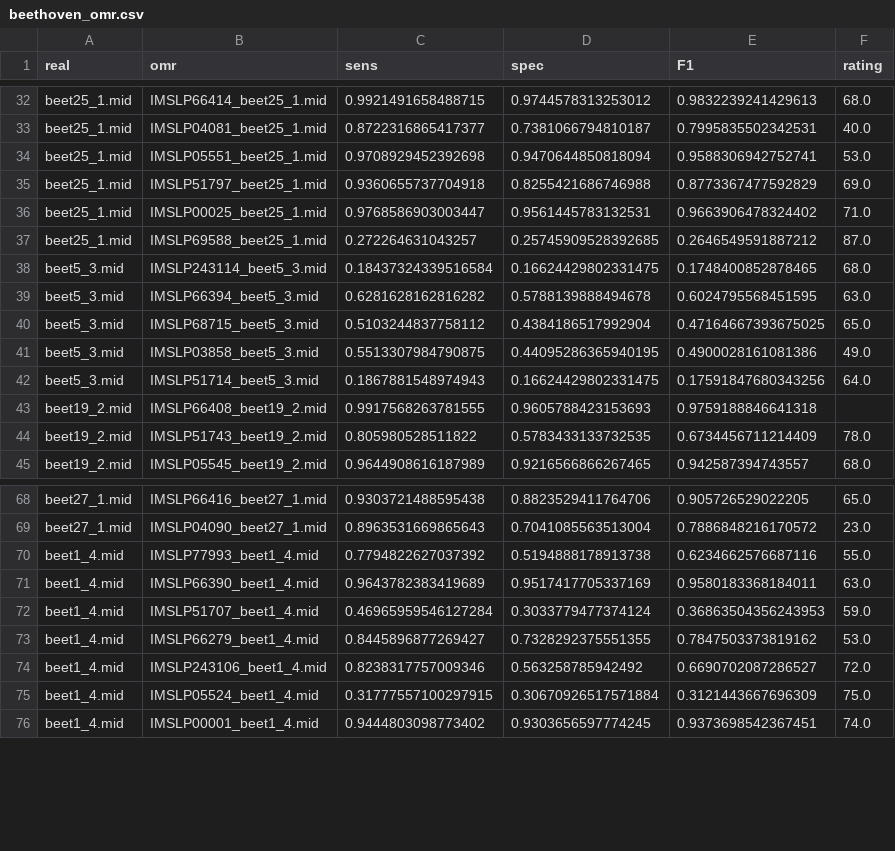
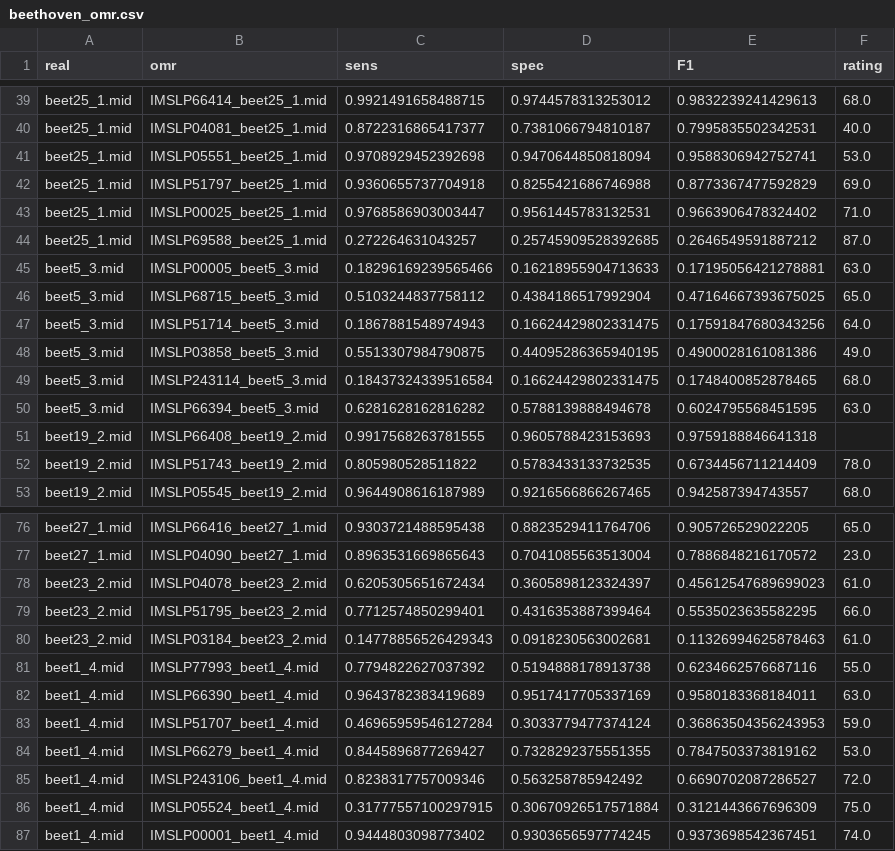
Before and after one commit to ringw/homer, a CSV file: results/beethoven_omr.csv, drawn as a sheet; only a part is shown, gaps mark what is left out; the diff covers the shown part only.

```diff
--- a/results/beethoven_omr.csv
+++ b/results/beethoven_omr.csv
@@ -37,7 +44,8 @@ beet25_1.mid,IMSLP00025_beet25_1.mid,0.9768586903003447,0.9561445783132531,0.966
 beet25_1.mid,IMSLP69588_beet25_1.mid,0.272264631043257,0.25745909528392685,0.2646549591887212,87.0
+beet5_3.mid,IMSLP00005_beet5_3.mid,0.18296169239565466,0.16218955904713633,0.17195056421278881,63.0
+beet5_3.mid,IMSLP68715_beet5_3.mid,0.5103244837758112,0.4384186517992904,0.47164667393675025,65.0
+beet5_3.mid,IMSLP51714_beet5_3.mid,0.1867881548974943,0.16624429802331475,0.17591847680343256,64.0
+beet5_3.mid,IMSLP03858_beet5_3.mid,0.5513307984790875,0.44095286365940195,0.4900028161081386,49.0
 beet5_3.mid,IMSLP243114_beet5_3.mid,0.18437324339516584,0.16624429802331475,0.1748400852878465,68.0
 beet5_3.mid,IMSLP66394_beet5_3.mid,0.6281628162816282,0.5788139888494678,0.6024795568451595,63.0
-beet5_3.mid,IMSLP68715_beet5_3.mid,0.5103244837758112,0.4384186517992904,0.47164667393675025,65.0
-beet5_3.mid,IMSLP03858_beet5_3.mid,0.5513307984790875,0.44095286365940195,0.4900028161081386,49.0
-beet5_3.mid,IMSLP51714_beet5_3.mid,0.1867881548974943,0.16624429802331475,0.17591847680343256,64.0
 beet19_2.mid,IMSLP66408_beet19_2.mid,0.9917568263781555,0.9605788423153693,0.9759188846641318,
@@ -69,2 +77,5 @@ beet27_1.mid,IMSLP66416_beet27_1.mid,0.9303721488595438,0.8823529411764706,0.905
 beet27_1.mid,IMSLP04090_beet27_1.mid,0.8963531669865643,0.7041085563513004,0.7886848216170572,23.0
+beet23_2.mid,IMSLP04078_beet23_2.mid,0.6205305651672434,0.3605898123324397,0.45612547689699023,61.0
+beet23_2.mid,IMSLP51795_beet23_2.mid,0.7712574850299401,0.4316353887399464,0.5535023635582295,66.0
+beet23_2.mid,IMSLP03184_beet23_2.mid,0.14778856526429343,0.0918230563002681,0.11326994625878463,61.0
 beet1_4.mid,IMSLP77993_beet1_4.mid,0.7794822627037392,0.5194888178913738,0.6234662576687116,55.0
```
Also changed, not shown: 10 added rows and 7 moved rows elsewhere in this file, 1 other file.
